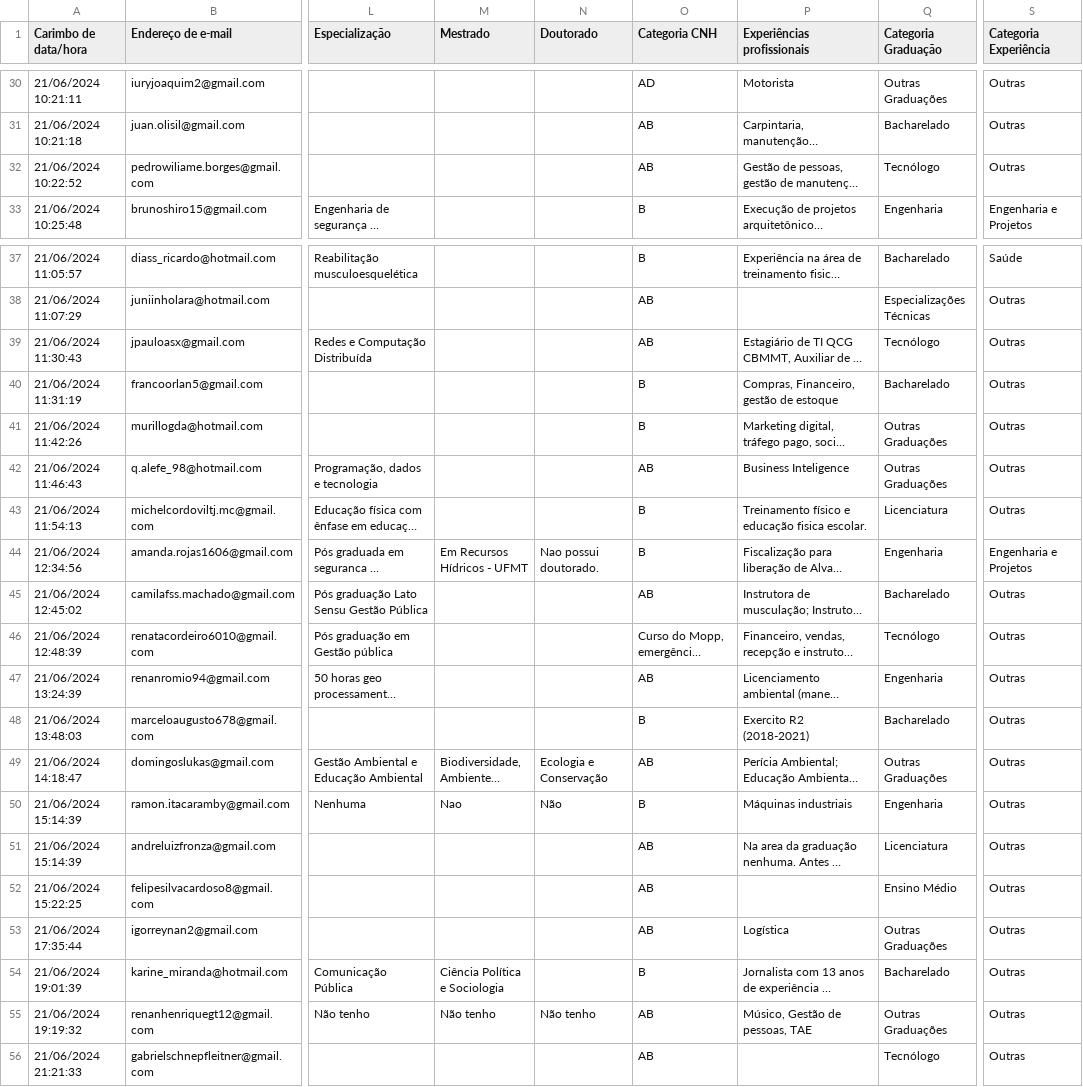
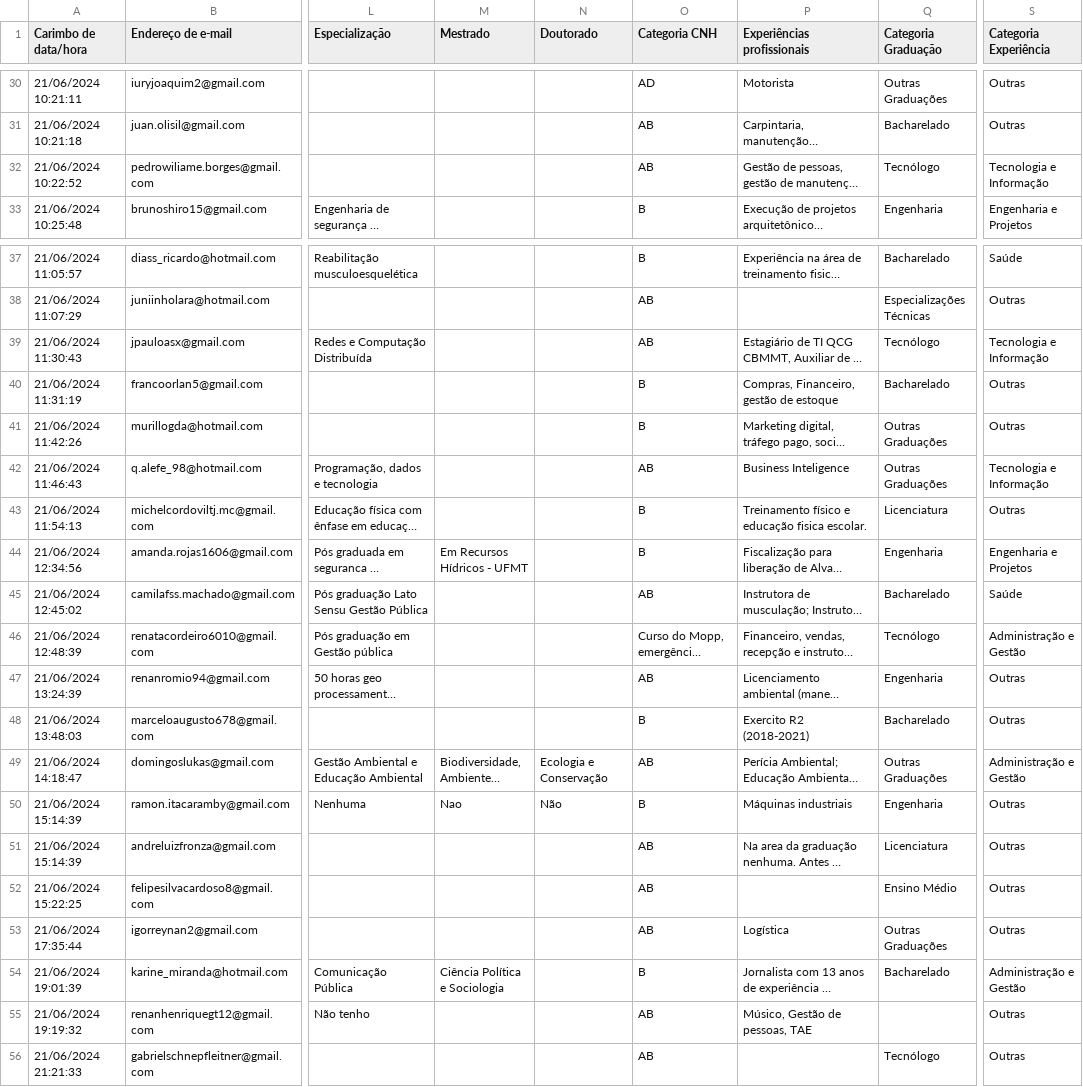
Before and after one commit to walingsonCostaUnemat/CFSD, a CSV file: Cuiaba.csv, drawn as a sheet; only a part is shown, gaps mark what is left out; long unchanged cells end in …; the diff covers the shown part only; the diff names each change by its address in the sheet, - before the commit and + after, or states it on an @@ line.

Commit message:
Update Cuiaba.csv

```diff
--- a/Cuiaba.csv
+++ b/Cuiaba.csv
-S32 (Categoria Experiência): Outras
+S32 (Categoria Experiência): Tecnologia e Informação
-S39 (Categoria Experiência): Outras
+S39 (Categoria Experiência): Tecnologia e Informação
-S42 (Categoria Experiência): Outras
+S42 (Categoria Experiência): Tecnologia e Informação
-N44 (Doutorado): Nao possui doutorado.
+N44 (Doutorado): (empty)
-S45 (Categoria Experiência): Outras
+S45 (Categoria Experiência): Saúde
-S46 (Categoria Experiência): Outras
+S46 (Categoria Experiência): Administração e Gestão
-S49 (Categoria Experiência): Outras
+S49 (Categoria Experiência): Administração e Gestão
-S54 (Categoria Experiência): Outras
+S54 (Categoria Experiência): Administração e Gestão
-M55 (Mestrado): Não tenho
+M55 (Mestrado): (empty)
-N55 (Doutorado): Não tenho
+N55 (Doutorado): (empty)
-Q55 (Categoria Graduação): Outras Graduações
+Q55 (Categoria Graduação): (empty)
```
Also changed, not shown: 5 edited cells elsewhere in this file.
